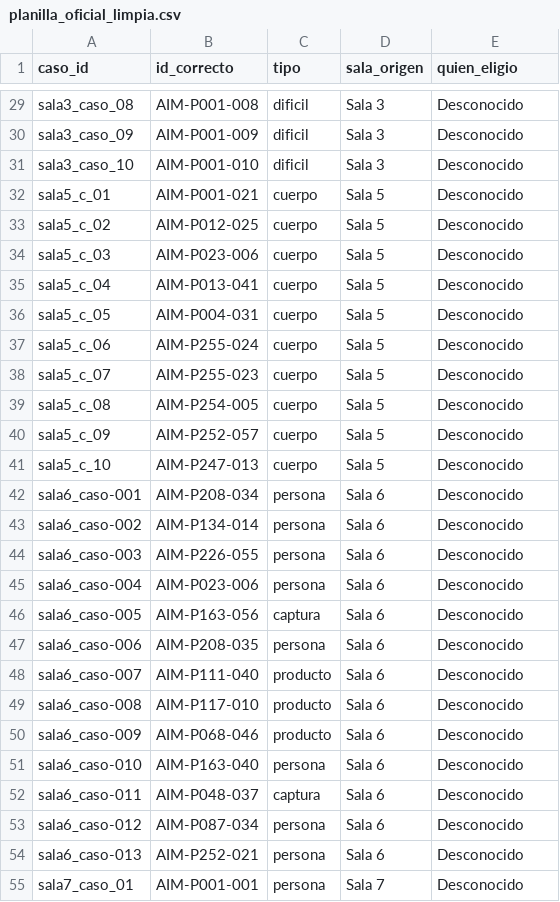
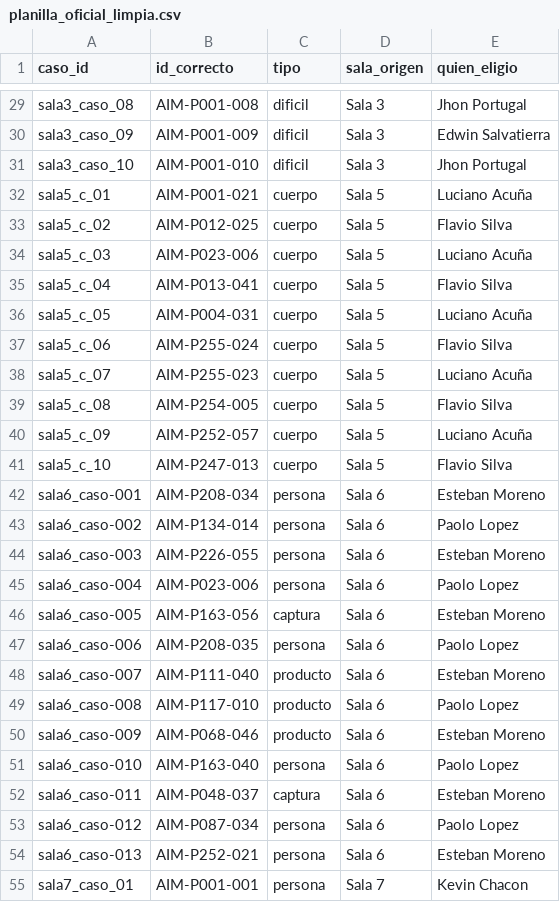
Before and after one commit to DevStudio-WorkSpace/RAG-V2, a CSV file: data/planilla_oficial_limpia.csv, drawn as a sheet; only a part is shown, gaps mark what is left out; the diff covers the shown part only; the diff names each change by its address in the sheet, - before the commit and + after, or states it on an @@ line.

```diff
--- a/data/planilla_oficial_limpia.csv
+++ b/data/planilla_oficial_limpia.csv
-E29 (quien_eligio): Desconocido
+E29 (quien_eligio): Jhon Portugal
-E30 (quien_eligio): Desconocido
+E30 (quien_eligio): Edwin Salvatierra
-E31 (quien_eligio): Desconocido
+E31 (quien_eligio): Jhon Portugal
-E32 (quien_eligio): Desconocido
+E32 (quien_eligio): Luciano Acuña
-E33 (quien_eligio): Desconocido
+E33 (quien_eligio): Flavio Silva
-E34 (quien_eligio): Desconocido
+E34 (quien_eligio): Luciano Acuña
-E35 (quien_eligio): Desconocido
+E35 (quien_eligio): Flavio Silva
-E36 (quien_eligio): Desconocido
+E36 (quien_eligio): Luciano Acuña
-E37 (quien_eligio): Desconocido
+E37 (quien_eligio): Flavio Silva
-E38 (quien_eligio): Desconocido
+E38 (quien_eligio): Luciano Acuña
-E39 (quien_eligio): Desconocido
+E39 (quien_eligio): Flavio Silva
-E40 (quien_eligio): Desconocido
+E40 (quien_eligio): Luciano Acuña
-E41 (quien_eligio): Desconocido
+E41 (quien_eligio): Flavio Silva
-E42 (quien_eligio): Desconocido
+E42 (quien_eligio): Esteban Moreno
-E43 (quien_eligio): Desconocido
+E43 (quien_eligio): Paolo Lopez
-E44 (quien_eligio): Desconocido
+E44 (quien_eligio): Esteban Moreno
-E45 (quien_eligio): Desconocido
+E45 (quien_eligio): Paolo Lopez
-E46 (quien_eligio): Desconocido
+E46 (quien_eligio): Esteban Moreno
-E47 (quien_eligio): Desconocido
+E47 (quien_eligio): Paolo Lopez
-E48 (quien_eligio): Desconocido
+E48 (quien_eligio): Esteban Moreno
-E49 (quien_eligio): Desconocido
+E49 (quien_eligio): Paolo Lopez
-E50 (quien_eligio): Desconocido
+E50 (quien_eligio): Esteban Moreno
-E51 (quien_eligio): Desconocido
+E51 (quien_eligio): Paolo Lopez
-E52 (quien_eligio): Desconocido
+E52 (quien_eligio): Esteban Moreno
-E53 (quien_eligio): Desconocido
+E53 (quien_eligio): Paolo Lopez
-E54 (quien_eligio): Desconocido
+E54 (quien_eligio): Esteban Moreno
-E55 (quien_eligio): Desconocido
+E55 (quien_eligio): Kevin Chacon
```
Also changed, not shown: 36 edited cells elsewhere in this file, 1 other file.
